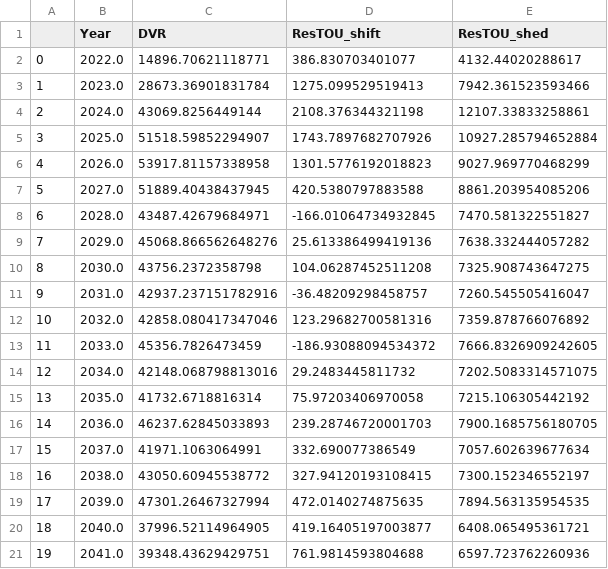
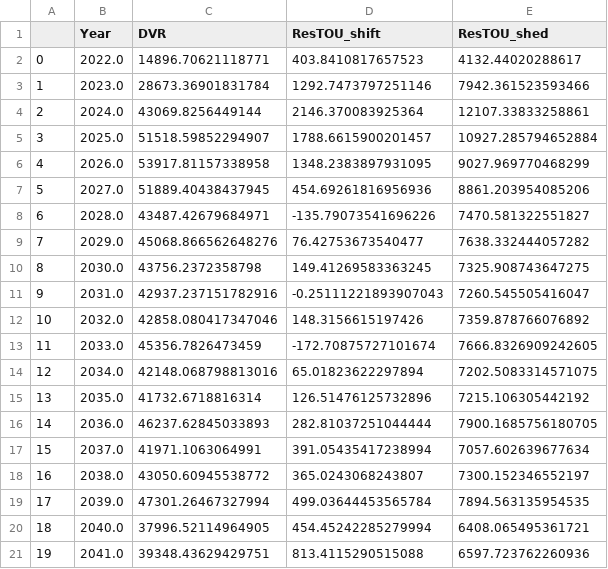
Before and after one commit to NW-Demand-Response-Emissions-Impacts/Main, a CSV file: data/processed_data/emissions_impacts/newbins_Fall_bin1.csv, drawn as a sheet.

```diff
--- a/data/processed_data/emissions_impacts/newbins_Fall_bin1.csv
+++ b/data/processed_data/emissions_impacts/newbins_Fall_bin1.csv
@@ -1,21 +1,21 @@
 ,Year,DVR,ResTOU_shift,ResTOU_shed
-0,2022.0,14896.70621118771,386.830703401077,4132.44020288617
-1,2023.0,28673.36901831784,1275.099529519413,7942.361523593466
-2,2024.0,43069.8256449144,2108.376344321198,12107.33833258861
-3,2025.0,51518.59852294907,1743.7897682707926,10927.285794652884
-4,2026.0,53917.81157338958,1301.5776192018823,9027.969770468299
-5,2027.0,51889.40438437945,420.5380797883588,8861.203954085206
-6,2028.0,43487.42679684971,-166.01064734932845,7470.581322551827
-7,2029.0,45068.866562648276,25.613386499419136,7638.332444057282
-8,2030.0,43756.2372358798,104.06287452511208,7325.908743647275
-9,2031.0,42937.237151782916,-36.48209298458757,7260.545505416047
-10,2032.0,42858.080417347046,123.29682700581316,7359.878766076892
-11,2033.0,45356.7826473459,-186.93088094534372,7666.8326909242605
-12,2034.0,42148.068798813016,29.2483445811732,7202.5083314571075
-13,2035.0,41732.6718816314,75.97203406970058,7215.106305442192
-14,2036.0,46237.62845033893,239.28746720001703,7900.1685756180705
-15,2037.0,41971.1063064991,332.690077386549,7057.602639677634
-16,2038.0,43050.60945538772,327.94120193108415,7300.152346552197
-17,2039.0,47301.26467327994,472.0140274875635,7894.563135954535
-18,2040.0,37996.52114964905,419.16405197003877,6408.065495361721
-19,2041.0,39348.43629429751,761.9814593804688,6597.723762260936
+0,2022.0,14896.70621118771,403.8410817657523,4132.44020288617
+1,2023.0,28673.36901831784,1292.7473797251146,7942.361523593466
+2,2024.0,43069.8256449144,2146.370083925364,12107.33833258861
+3,2025.0,51518.59852294907,1788.6615900201457,10927.285794652884
+4,2026.0,53917.81157338958,1348.2383897931095,9027.969770468299
+5,2027.0,51889.40438437945,454.69261816956936,8861.203954085206
+6,2028.0,43487.42679684971,-135.79073541696226,7470.581322551827
+7,2029.0,45068.866562648276,76.42753673540477,7638.332444057282
+8,2030.0,43756.2372358798,149.41269583363245,7325.908743647275
+9,2031.0,42937.237151782916,-0.25111221893907043,7260.545505416047
+10,2032.0,42858.080417347046,148.3156615197426,7359.878766076892
+11,2033.0,45356.7826473459,-172.70875727101674,7666.8326909242605
+12,2034.0,42148.068798813016,65.01823622297894,7202.5083314571075
+13,2035.0,41732.6718816314,126.51476125732896,7215.106305442192
+14,2036.0,46237.62845033893,282.81037251044444,7900.1685756180705
+15,2037.0,41971.1063064991,391.05435417238994,7057.602639677634
+16,2038.0,43050.60945538772,365.0243068243807,7300.152346552197
+17,2039.0,47301.26467327994,499.03644453565784,7894.563135954535
+18,2040.0,37996.52114964905,454.45242285279994,6408.065495361721
+19,2041.0,39348.43629429751,813.4115290515088,6597.723762260936
```
Also changed, not shown: data/processed_data/emissions_impacts/oldbins_Summer_bin2.csv, data/processed_data/emissions_impacts/oldbins_Summer_bin3.csv, 13 other files.
